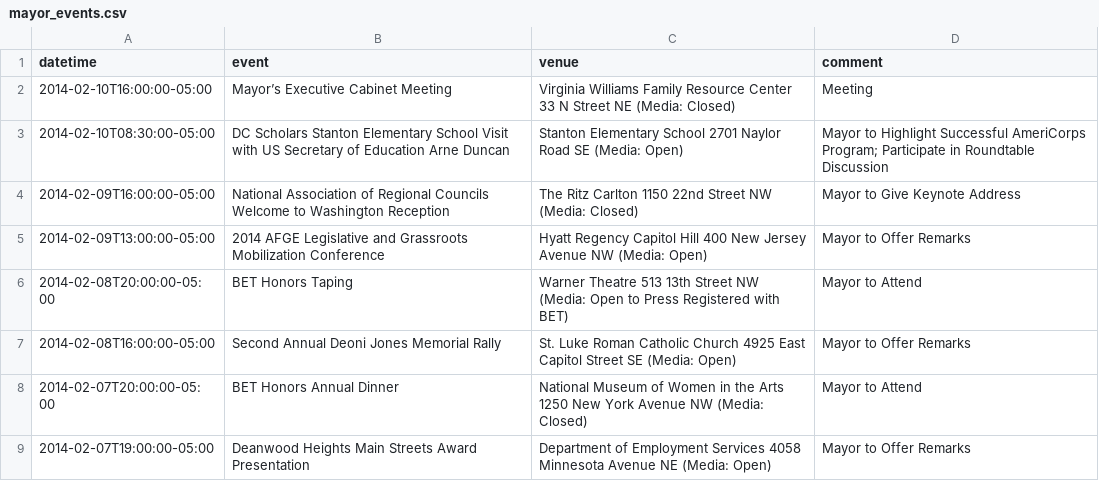
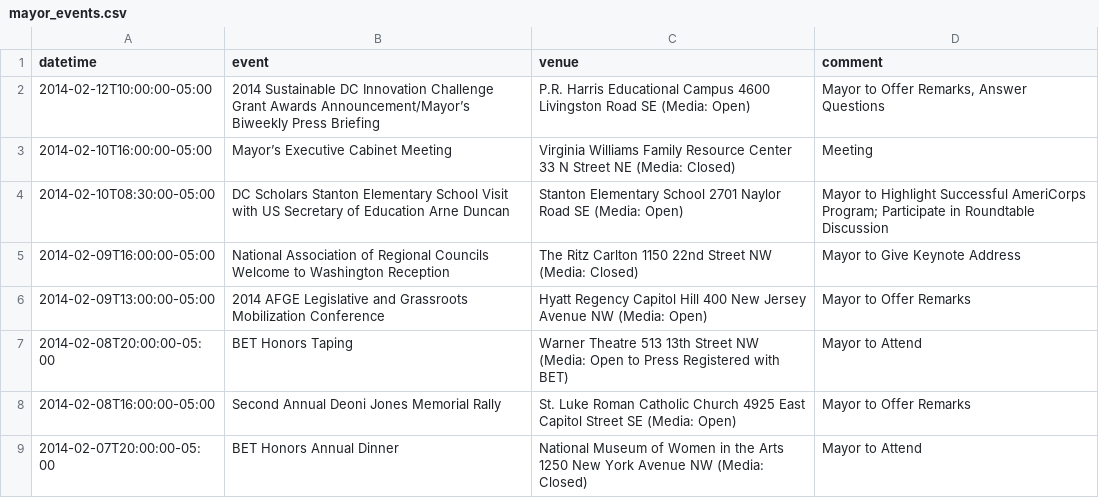
Before and after one commit to ajschumacher/dc_mayor_schedule, a CSV file: data/mayor_events.csv, drawn as a sheet; only a part is shown; the shorter side is filled out with more unchanged rows.

```diff
--- a/data/mayor_events.csv
+++ b/data/mayor_events.csv
@@ -1,2 +1,3 @@
 datetime,event,venue,comment
+2014-02-12T10:00:00-05:00,2014 Sustainable DC Innovation Challenge Grant Awards Announcement/Mayor’s Biweekly Press Briefing,P.R. Harris Educational Campus 4600 Livingston Road SE (Media: Open),"Mayor to Offer Remarks, Answer Questions"
 2014-02-10T16:00:00-05:00,Mayor’s Executive Cabinet Meeting,Virginia Williams Family Resource Center 33 N Street NE (Media: Closed),Meeting
```
Also changed, not shown: 1 other file.
